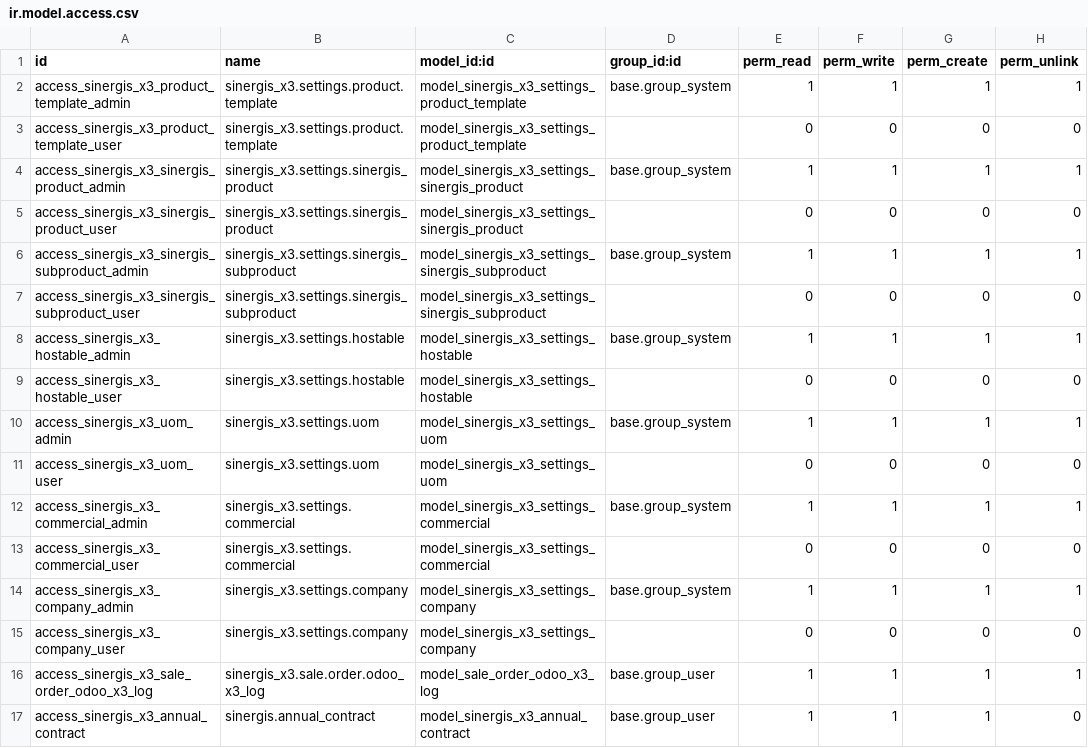
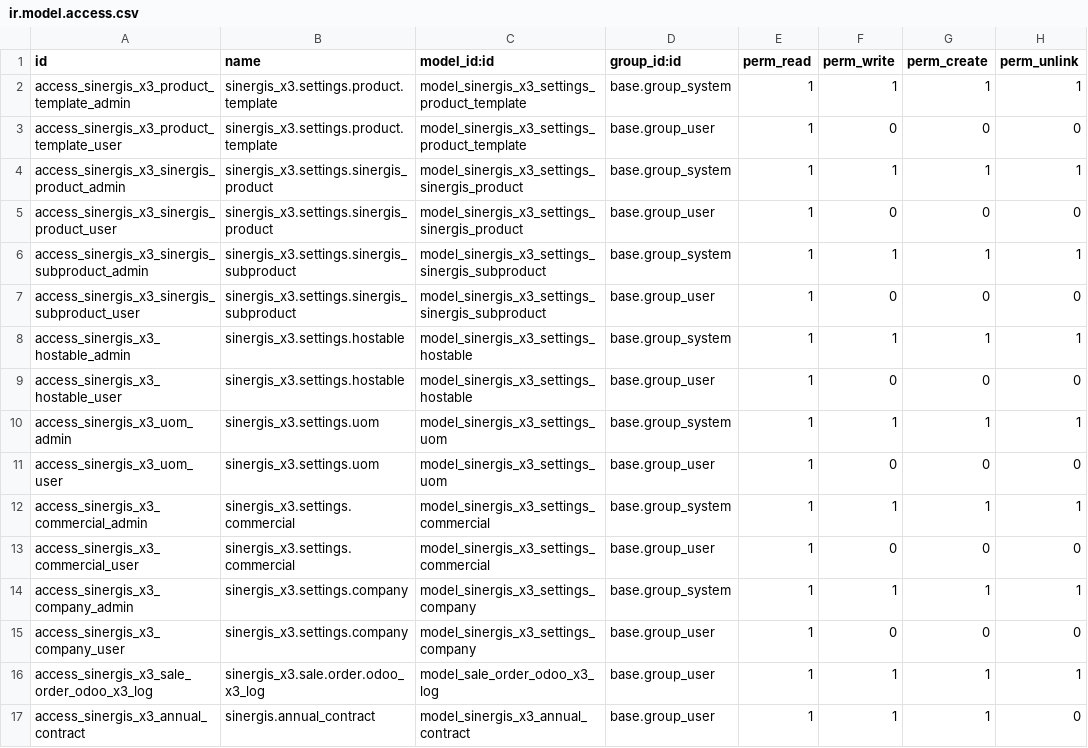
Before and after one commit to SINERGIS971/SINERGIS-INFORMATIQUE, a CSV file: sinergis_x3/security/ir.model.access.csv, drawn as a sheet.

Commit message:
Update ir.model.access.csv

```diff
--- a/sinergis_x3/security/ir.model.access.csv
+++ b/sinergis_x3/security/ir.model.access.csv
@@ -2,15 +2,15 @@ id,name,model_id:id,group_id:id,perm_read,perm_write,perm_create,perm_unlink
 access_sinergis_x3_product_template_admin,sinergis_x3.settings.product.template,model_sinergis_x3_settings_product_template,base.group_system,1,1,1,1
-access_sinergis_x3_product_template_user,sinergis_x3.settings.product.template,model_sinergis_x3_settings_product_template,,0,0,0,0
+access_sinergis_x3_product_template_user,sinergis_x3.settings.product.template,model_sinergis_x3_settings_product_template,base.group_user,1,0,0,0
 access_sinergis_x3_sinergis_product_admin,sinergis_x3.settings.sinergis_product,model_sinergis_x3_settings_sinergis_product,base.group_system,1,1,1,1
-access_sinergis_x3_sinergis_product_user,sinergis_x3.settings.sinergis_product,model_sinergis_x3_settings_sinergis_product,,0,0,0,0
+access_sinergis_x3_sinergis_product_user,sinergis_x3.settings.sinergis_product,model_sinergis_x3_settings_sinergis_product,base.group_user,1,0,0,0
 access_sinergis_x3_sinergis_subproduct_admin,sinergis_x3.settings.sinergis_subproduct,model_sinergis_x3_settings_sinergis_subproduct,base.group_system,1,1,1,1
-access_sinergis_x3_sinergis_subproduct_user,sinergis_x3.settings.sinergis_subproduct,model_sinergis_x3_settings_sinergis_subproduct,,0,0,0,0
+access_sinergis_x3_sinergis_subproduct_user,sinergis_x3.settings.sinergis_subproduct,model_sinergis_x3_settings_sinergis_subproduct,base.group_user,1,0,0,0
 access_sinergis_x3_hostable_admin,sinergis_x3.settings.hostable,model_sinergis_x3_settings_hostable,base.group_system,1,1,1,1
-access_sinergis_x3_hostable_user,sinergis_x3.settings.hostable,model_sinergis_x3_settings_hostable,,0,0,0,0
+access_sinergis_x3_hostable_user,sinergis_x3.settings.hostable,model_sinergis_x3_settings_hostable,base.group_user,1,0,0,0
 access_sinergis_x3_uom_admin,sinergis_x3.settings.uom,model_sinergis_x3_settings_uom,base.group_system,1,1,1,1
-access_sinergis_x3_uom_user,sinergis_x3.settings.uom,model_sinergis_x3_settings_uom,,0,0,0,0
+access_sinergis_x3_uom_user,sinergis_x3.settings.uom,model_sinergis_x3_settings_uom,base.group_user,1,0,0,0
 access_sinergis_x3_commercial_admin,sinergis_x3.settings.commercial,model_sinergis_x3_settings_commercial,base.group_system,1,1,1,1
-access_sinergis_x3_commercial_user,sinergis_x3.settings.commercial,model_sinergis_x3_settings_commercial,,0,0,0,0
+access_sinergis_x3_commercial_user,sinergis_x3.settings.commercial,model_sinergis_x3_settings_commercial,base.group_user,1,0,0,0
 access_sinergis_x3_company_admin,sinergis_x3.settings.company,model_sinergis_x3_settings_company,base.group_system,1,1,1,1
-access_sinergis_x3_company_user,sinergis_x3.settings.company,model_sinergis_x3_settings_company,,0,0,0,0
+access_sinergis_x3_company_user,sinergis_x3.settings.company,model_sinergis_x3_settings_company,base.group_user,1,0,0,0
 access_sinergis_x3_sale_order_odoo_x3_log,sinergis_x3.sale.order.odoo_x3_log,model_sale_order_odoo_x3_log,base.group_user,1,1,1,1
```
